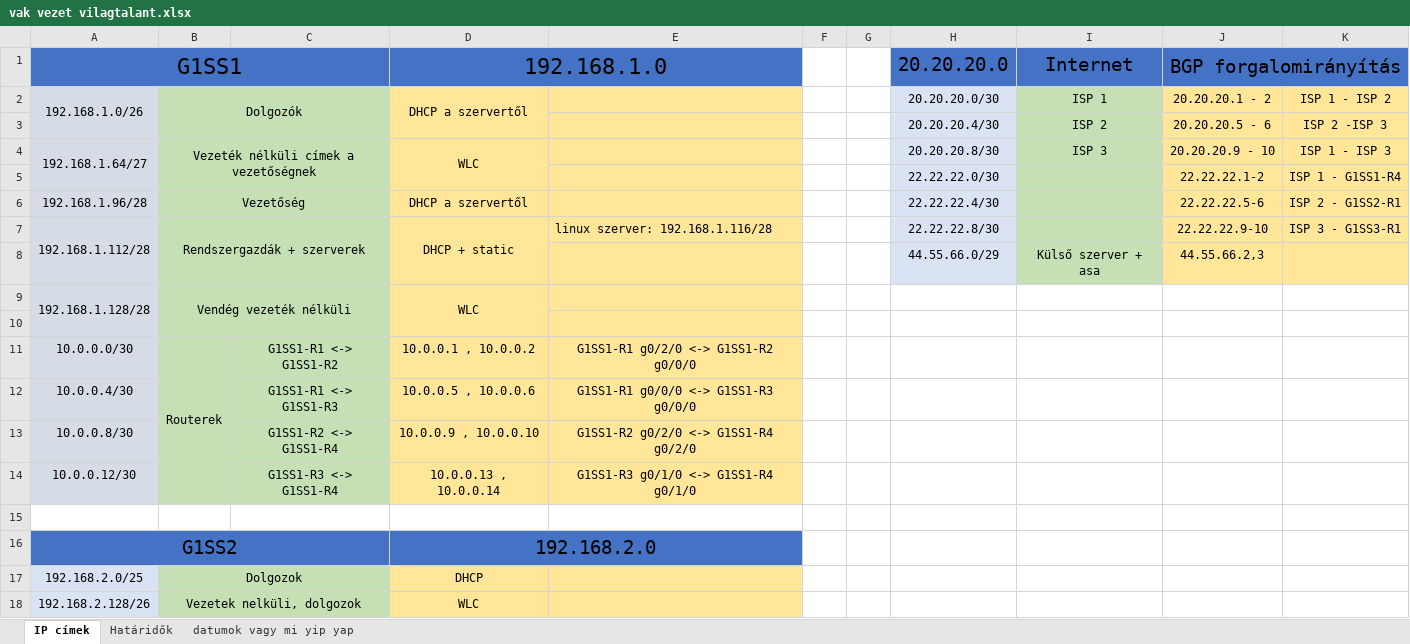
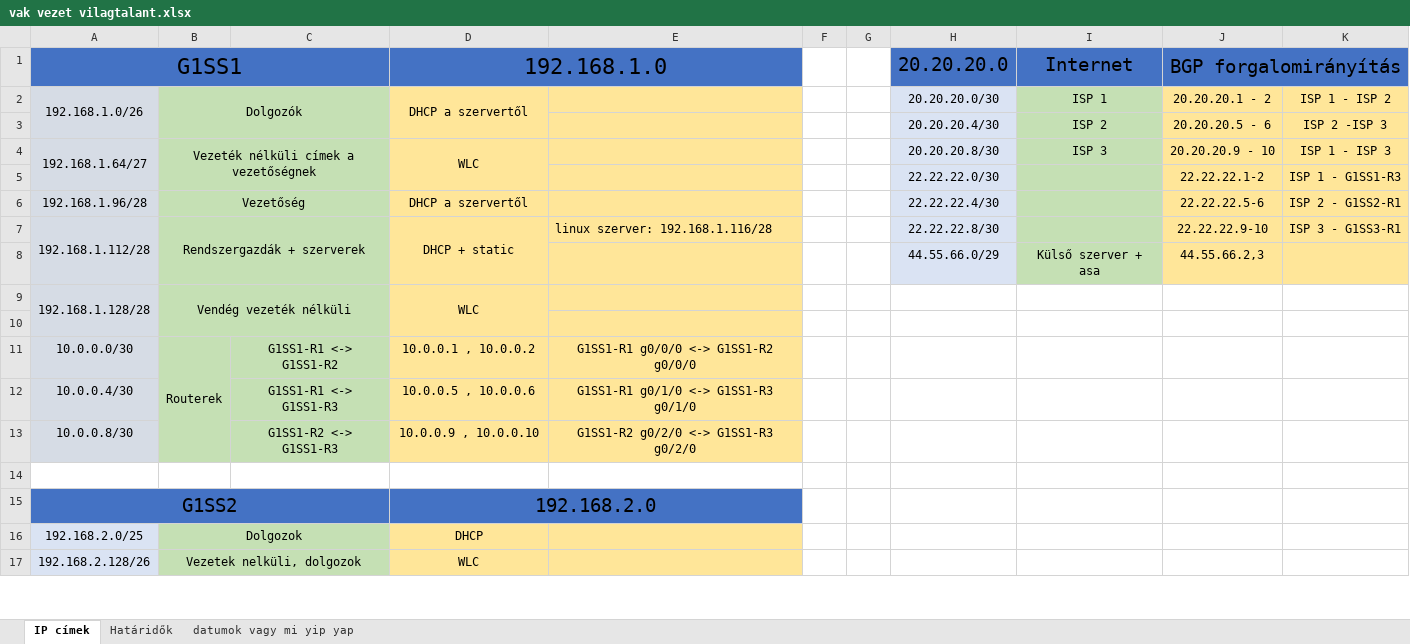
Before and after one commit to Leonidassz/Vizsgaremek-D-K-B, an Excel workbook: vak vezet vilagtalant.xlsx, sheet IP címek, drawn as a sheet; only a part is shown; values as stored, in another font and other column widths than the file's, no borders; the diff names each change by its address in the sheet, - before the commit and + after, or states it on an @@ line.

```diff
--- a/vak vezet vilagtalant.xlsx (sheet IP címek)
+++ b/vak vezet vilagtalant.xlsx (sheet IP címek)
-K5: ISP 1 - G1SS1-R4
+K5: ISP 1 - G1SS1-R3
-E11: G1SS1-R1 g0/2/0 <-> G1SS1-R2 g0/0/0
+E11: G1SS1-R1 g0/0/0 <-> G1SS1-R2 g0/0/0
-E12: G1SS1-R1 g0/0/0 <-> G1SS1-R3 g0/0/0
+E12: G1SS1-R1 g0/1/0 <-> G1SS1-R3 g0/1/0
-C13: G1SS1-R2 <-> G1SS1-R4
+C13: G1SS1-R2 <-> G1SS1-R3
-E13: G1SS1-R2 g0/2/0 <-> G1SS1-R4 g0/2/0
+E13: G1SS1-R2 g0/2/0 <-> G1SS1-R3 g0/2/0
-row 14: 10.0.0.12/30 |  | G1SS1-R3 <-> G1SS1-R4 | 10.0.0.13 , 10.0.0.14 | G1SS1-R3 g0/1/0 <-> G1SS1-R4 g0/1/0
```
Also changed, not shown: sheet Határidők, 3 other files.
